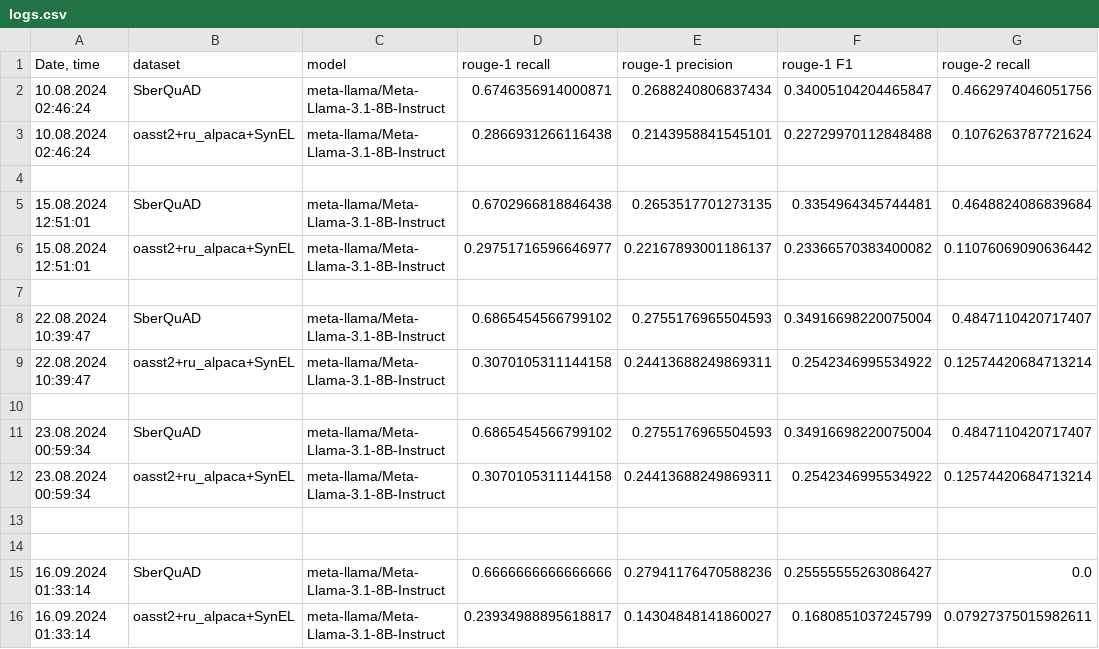
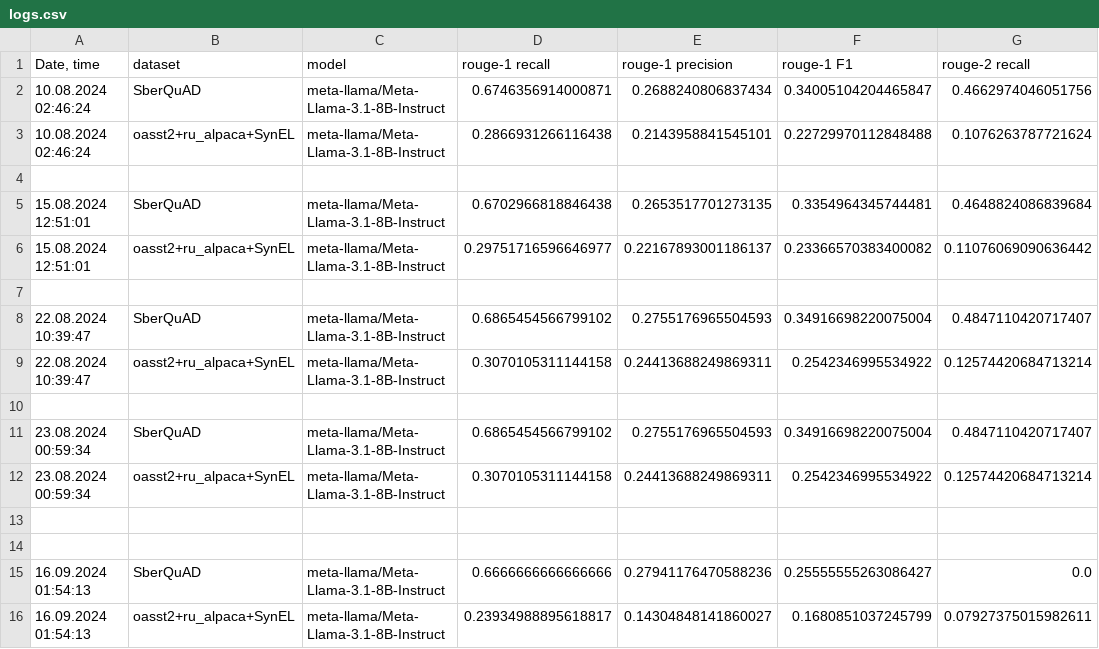
Before and after one commit to litvinenkonikita/tokenization, a CSV file: logs.csv, drawn as a sheet; only a part is shown; the diff names each change by its address in the sheet, - before the commit and + after, or states it on an @@ line.

Commit message:
Logs updated at 16.09.2024 01:54:17

```diff
--- a/logs.csv
+++ b/logs.csv
-A15:A16 (Date, time): 16.09.2024 01:33:14
+A15:A16 (Date, time): 16.09.2024 01:54:13
```
